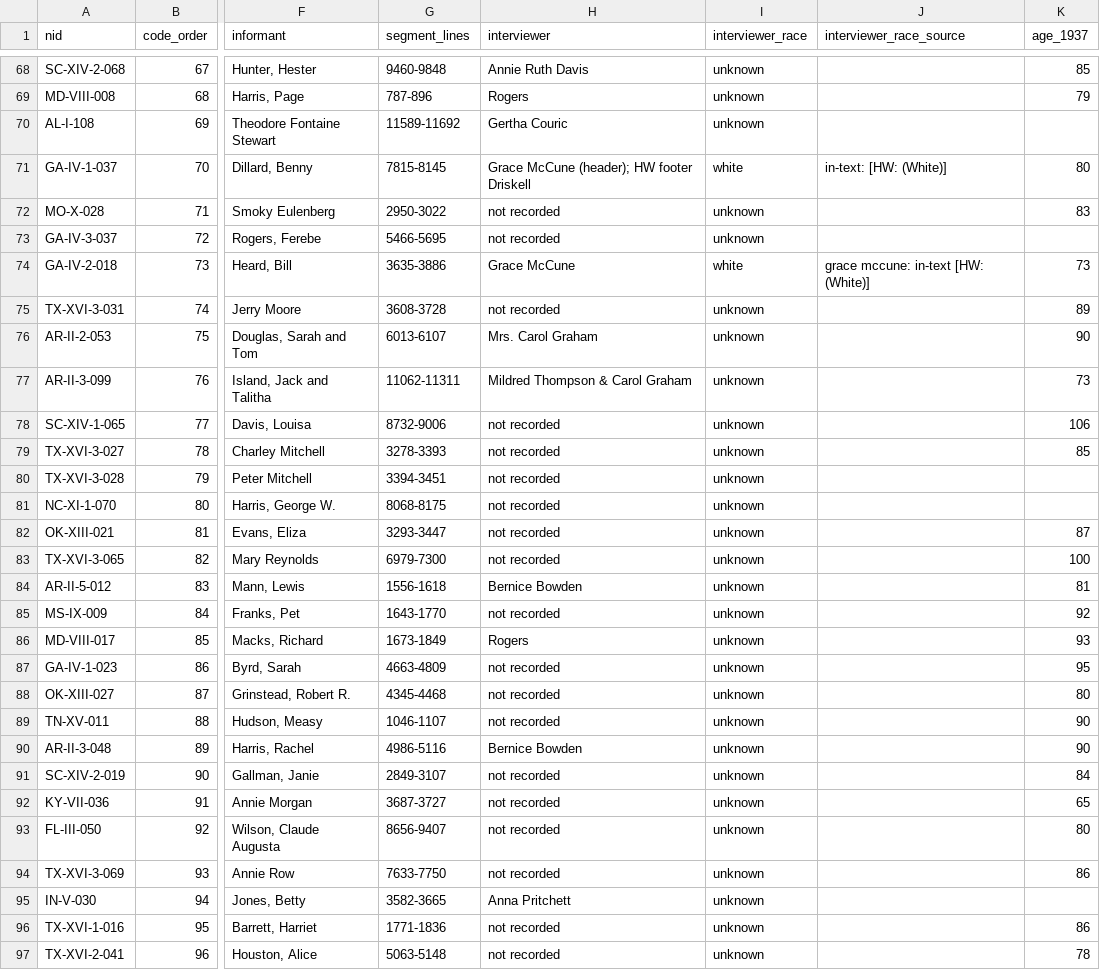
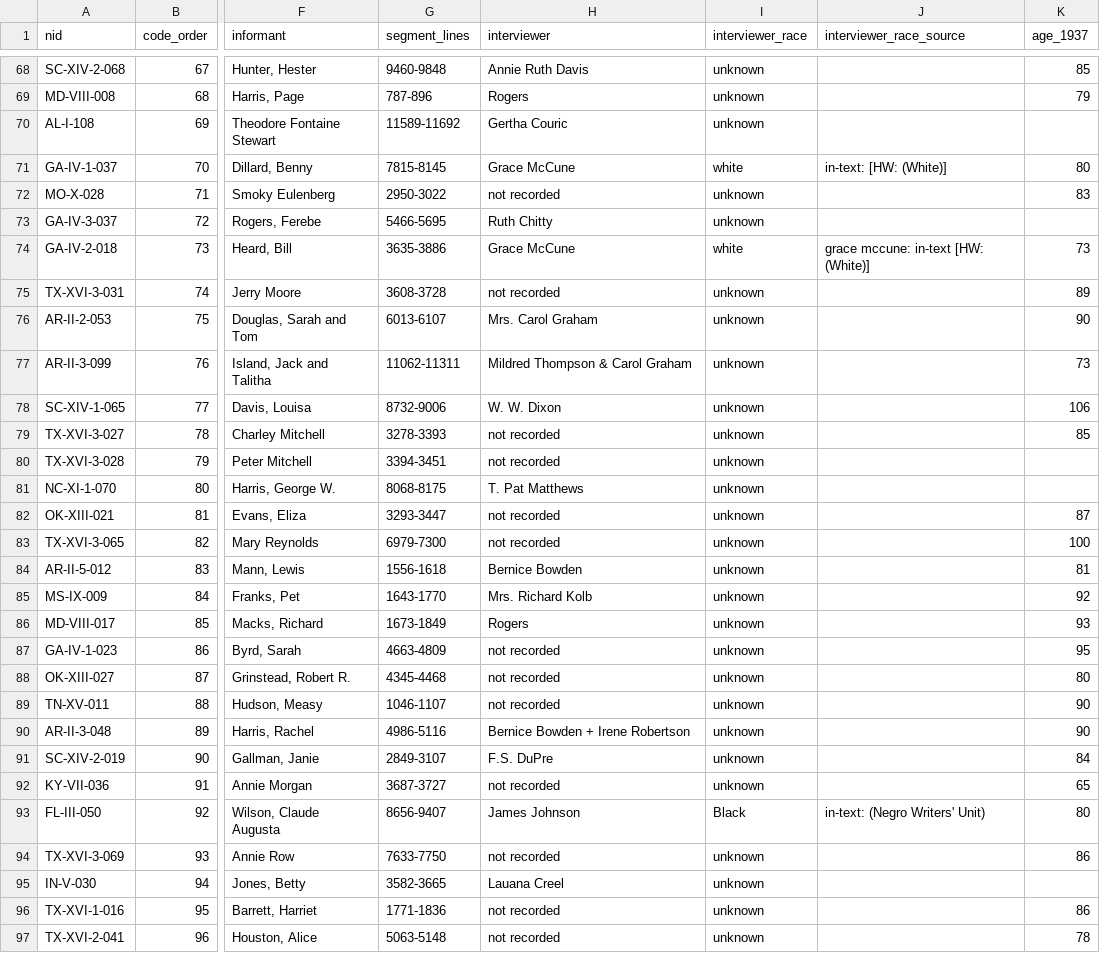
Before and after one commit to maurice1128/maurice1128.github.io, a CSV file: research_notes/Collective suffering and Christian faith/evidence/wpa_religion/data.csv, drawn as a sheet; only a part is shown, gaps mark what is left out; the diff covers the shown part only; the diff names each change by its address in the sheet, - before the commit and + after, or states it on an @@ line.

```diff
--- a/research_notes/Collective suffering and Christian faith/evidence/wpa_religion/data.csv
+++ b/research_notes/Collective suffering and Christian faith/evidence/wpa_religion/data.csv
-H71 (interviewer): Grace McCune (header); HW footer Driskell
+H71 (interviewer): Grace McCune
-H73 (interviewer): not recorded
+H73 (interviewer): Ruth Chitty
-H78 (interviewer): not recorded
+H78 (interviewer): W. W. Dixon
-H81 (interviewer): not recorded
+H81 (interviewer): T. Pat Matthews
-H85 (interviewer): not recorded
+H85 (interviewer): Mrs. Richard Kolb
-H90 (interviewer): Bernice Bowden
+H90 (interviewer): Bernice Bowden + Irene Robertson
-H91 (interviewer): not recorded
+H91 (interviewer): F.S. DuPre
-H93 (interviewer): not recorded
+H93 (interviewer): James Johnson
-I93 (interviewer_race): unknown
+I93 (interviewer_race): Black
-J93 (interviewer_race_source): (empty)
+J93 (interviewer_race_source): in-text: (Negro Writers' Unit)
-H95 (interviewer): Anna Pritchett
+H95 (interviewer): Lauana Creel
```
Also changed, not shown: 132 edited cells elsewhere in this file, 6 other files.
